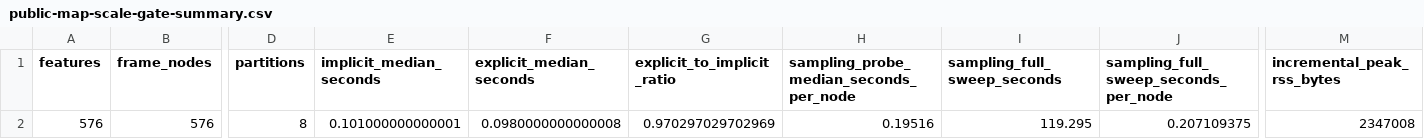
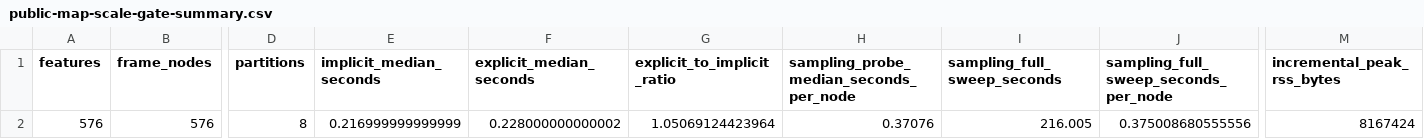
Before and after one commit to bbuchsbaum/crossform, a CSV file: inst/extdata/certification/public-map-scale-gate-summary.csv, drawn as a sheet; only a part is shown, gaps mark what is left out; the diff names each change by its address in the sheet, - before the commit and + after, or states it on an @@ line.

```diff
--- a/inst/extdata/certification/public-map-scale-gate-summary.csv
+++ b/inst/extdata/certification/public-map-scale-gate-summary.csv
-E2 (implicit_median_seconds): 0.101000000000001
+E2 (implicit_median_seconds): 0.216999999999999
-F2 (explicit_median_seconds): 0.0980000000000008
+F2 (explicit_median_seconds): 0.228000000000002
-G2 (explicit_to_implicit_ratio): 0.970297029702969
+G2 (explicit_to_implicit_ratio): 1.05069124423964
-H2: 0.19516
+H2: 0.37076
-I2 (sampling_full_sweep_seconds): 119.295
+I2 (sampling_full_sweep_seconds): 216.005
-J2: 0.207109375
+J2: 0.375008680555556
-M2 (incremental_peak_rss_bytes): 2347008
+M2 (incremental_peak_rss_bytes): 8167424
```
Also changed, not shown: inst/extdata/certification/measurement-profile-summary.csv, inst/extdata/certification/memory-benchmark-summary.csv, 14 other files.
